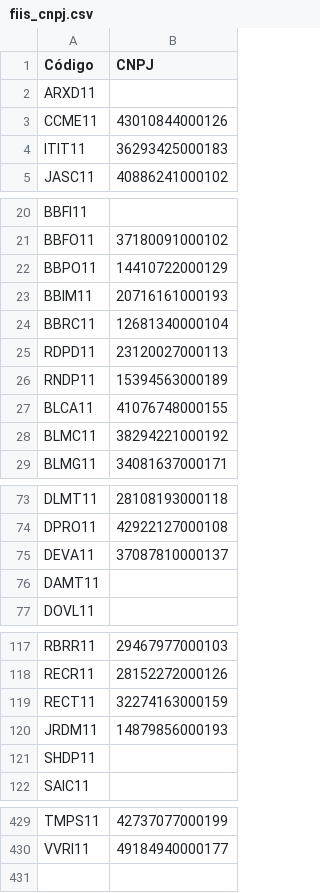
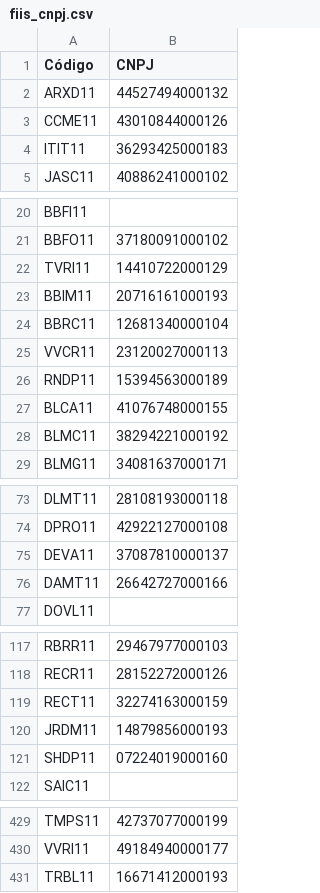
Before and after one commit to gilmartaj/SuperFIIsBot, a CSV file: fiis_cnpj.csv, drawn as a sheet; only a part is shown, gaps mark what is left out; the diff covers the shown part only.

```diff
--- a/fiis_cnpj.csv
+++ b/fiis_cnpj.csv
@@ -1,3 +1,3 @@
 Código,CNPJ
-ARXD11,
+ARXD11,44527494000132
 CCME11,43010844000126
@@ -21,6 +21,6 @@ BBFI11,
 BBFO11,37180091000102
-BBPO11,14410722000129
+TVRI11,14410722000129
 BBIM11,20716161000193
 BBRC11,12681340000104
-RDPD11,23120027000113
+VVCR11,23120027000113
 RNDP11,15394563000189
@@ -75,3 +75,3 @@ DPRO11,42922127000108
 DEVA11,37087810000137
-DAMT11,
+DAMT11,26642727000166
 DOVL11,
@@ -120,3 +120,3 @@ RECT11,32274163000159
 JRDM11,14879856000193
-SHDP11,
+SHDP11,07224019000160
 SAIC11,
@@ -430 +430,2 @@ TMPS11,42737077000199
 VVRI11,49184940000177
+TRBL11,16671412000193
```
Also changed, not shown: 5 edited cells elsewhere in this file, 7 other files.
